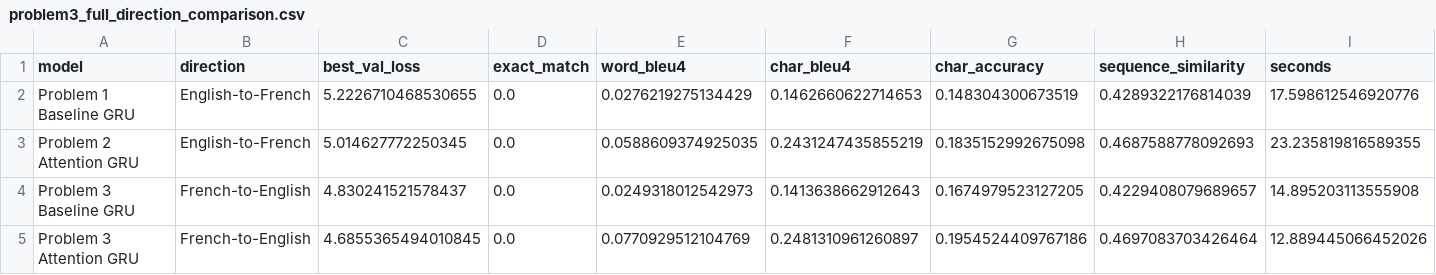
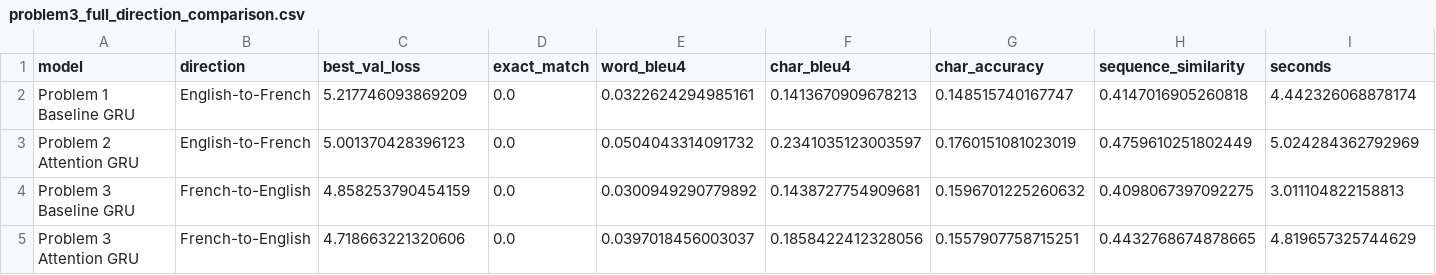
Before and after one commit to gfeliu-rgb/ECGR-5106-HW3, a CSV file: results/problem3_full_direction_comparison.csv, drawn as a sheet.

```diff
--- a/results/problem3_full_direction_comparison.csv
+++ b/results/problem3_full_direction_comparison.csv
@@ -1,5 +1,5 @@
 model,direction,best_val_loss,exact_match,word_bleu4,char_bleu4,char_accuracy,sequence_similarity,seconds
-Problem 1 Baseline GRU,English-to-French,5.2226710468530655,0.0,0.0276219275134429,0.1462660622714653,0.148304300673519,0.4289322176814039,17.598612546920776
-Problem 2 Attention GRU,English-to-French,5.014627772250345,0.0,0.0588609374925035,0.2431247435855219,0.1835152992675098,0.4687588778092693,23.235819816589355
-Problem 3 Baseline GRU,French-to-English,4.830241521578437,0.0,0.0249318012542973,0.1413638662912643,0.1674979523127205,0.4229408079689657,14.895203113555908
-Problem 3 Attention GRU,French-to-English,4.6855365494010845,0.0,0.0770929512104769,0.2481310961260897,0.1954524409767186,0.4697083703426464,12.889445066452026
+Problem 1 Baseline GRU,English-to-French,5.217746093869209,0.0,0.0322624294985161,0.1413670909678213,0.148515740167747,0.4147016905260818,4.442326068878174
+Problem 2 Attention GRU,English-to-French,5.001370428396123,0.0,0.0504043314091732,0.2341035123003597,0.1760151081023019,0.4759610251802449,5.024284362792969
+Problem 3 Baseline GRU,French-to-English,4.858253790454159,0.0,0.0300949290779892,0.1438727754909681,0.1596701225260632,0.4098067397092275,3.011104822158813
+Problem 3 Attention GRU,French-to-English,4.718663221320606,0.0,0.0397018456003037,0.1858422412328056,0.1557907758715251,0.4432768674878665,4.819657325744629
```
Also changed, not shown: results/problem1_baseline_en_fr_history.csv, results/problem1_baseline_en_fr_samples.csv, 21 other files.
